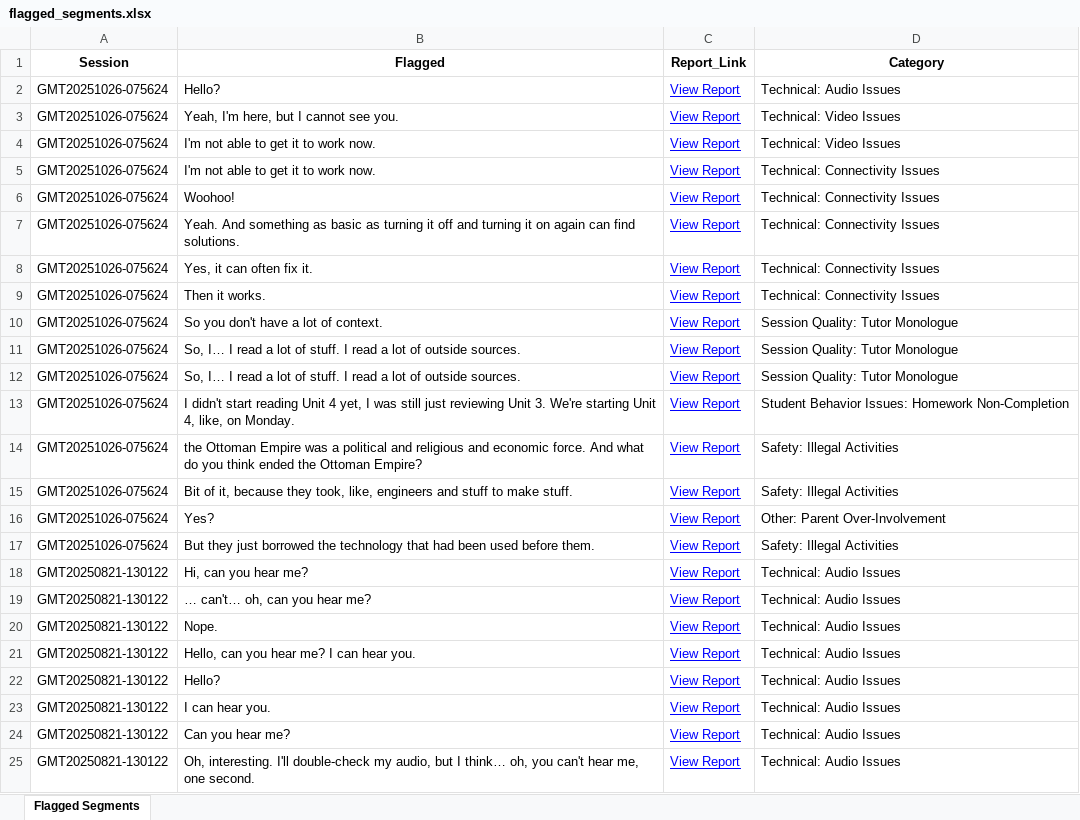
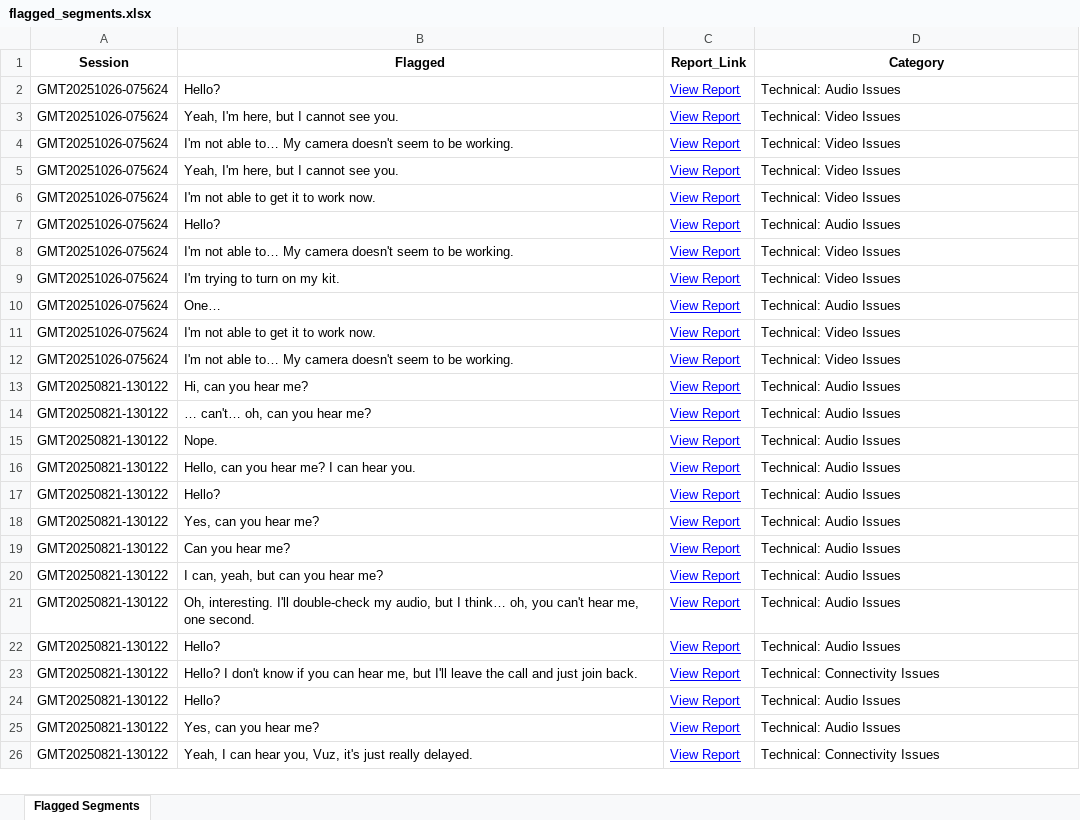
Before and after one commit to andreamaria810/Zoom_Reports, an Excel workbook: flagged_segments.xlsx, sheet Flagged Segments, drawn as a sheet; only a part is shown; the shorter side is filled out with more unchanged rows; values as stored, in another font and other column widths than the file's, no borders; removed rows and columns are numbered as before the commit, all else as after; the diff covers the shown part only; the diff names each change by its address in the sheet, - before the commit and + after, or states it on an @@ line.

Commit message:
Validated report update 2025-11-05 21:52

```diff
--- a/flagged_segments.xlsx (sheet Flagged Segments)
+++ b/flagged_segments.xlsx (sheet Flagged Segments)
+row 4: GMT20251026-075624 | I'm not able to… My camera doesn't seem to be working. | View Report | Technical: Video Issues
+row 5: GMT20251026-075624 | Yeah, I'm here, but I cannot see you. | View Report | Technical: Video Issues
-row 5: GMT20251026-075624 | I'm not able to get it to work now. | View Report | Technical: Connectivity Issues
-B7 (Flagged): Woohoo!
+B7 (Flagged): Hello?
-D7 (Category): Technical: Connectivity Issues
+D7 (Category): Technical: Audio Issues
-B8 (Flagged): Yeah. And something as basic as turning it off and turning it on again can find solutions.
+B8 (Flagged): I'm not able to… My camera doesn't seem to be working.
-D8:D9 (Category): Technical: Connectivity Issues
+D8:D9 (Category): Technical: Video Issues
-B9 (Flagged): Yes, it can often fix it.
+B9 (Flagged): I'm trying to turn on my kit.
-B10 (Flagged): Then it works.
+B10 (Flagged): One…
-D10 (Category): Technical: Connectivity Issues
+D10 (Category): Technical: Audio Issues
-B11 (Flagged): So you don't have a lot of context.
+B11 (Flagged): I'm not able to get it to work now.
-D11 (Category): Session Quality: Tutor Monologue
+D11 (Category): Technical: Video Issues
-row 11: GMT20251026-075624 | So, I… I read a lot of stuff. I read a lot of outside sources. | View Report | Session Quality: Tutor Monologue
-row 12: GMT20251026-075624 | So, I… I read a lot of stuff. I read a lot of outside sources. | View Report | Session Quality: Tutor Monologue
-row 13: GMT20251026-075624 | I didn't start reading Unit 4 yet, I was still just reviewing Unit 3. We're starting Unit 4, like, on Monday. | View Report | Student Behavior Issues: Homework Non-Completion
-row 14: GMT20251026-075624 | the Ottoman Empire was a political and religious and economic force. And what do you think ended the Ottoman Empire? | View Report | Safety: Illegal Activities
-row 15: GMT20251026-075624 | Bit of it, because they took, like, engineers and stuff to make stuff. | View Report | Safety: Illegal Activities
-row 16: GMT20251026-075624 | Yes? | View Report | Other: Parent Over-Involvement
-B12 (Flagged): But they just borrowed the technology that had been used before them.
+B12 (Flagged): I'm not able to… My camera doesn't seem to be working.
-D12 (Category): Safety: Illegal Activities
+D12 (Category): Technical: Video Issues
-B18 (Flagged): I can hear you.
+B18 (Flagged): Yes, can you hear me?
+row 20: GMT20250821-130122 | I can, yeah, but can you hear me? | View Report | Technical: Audio Issues
```
Also changed, not shown: 5 removed rows and 13 edited cells elsewhere in this sheet, 2 other files.
